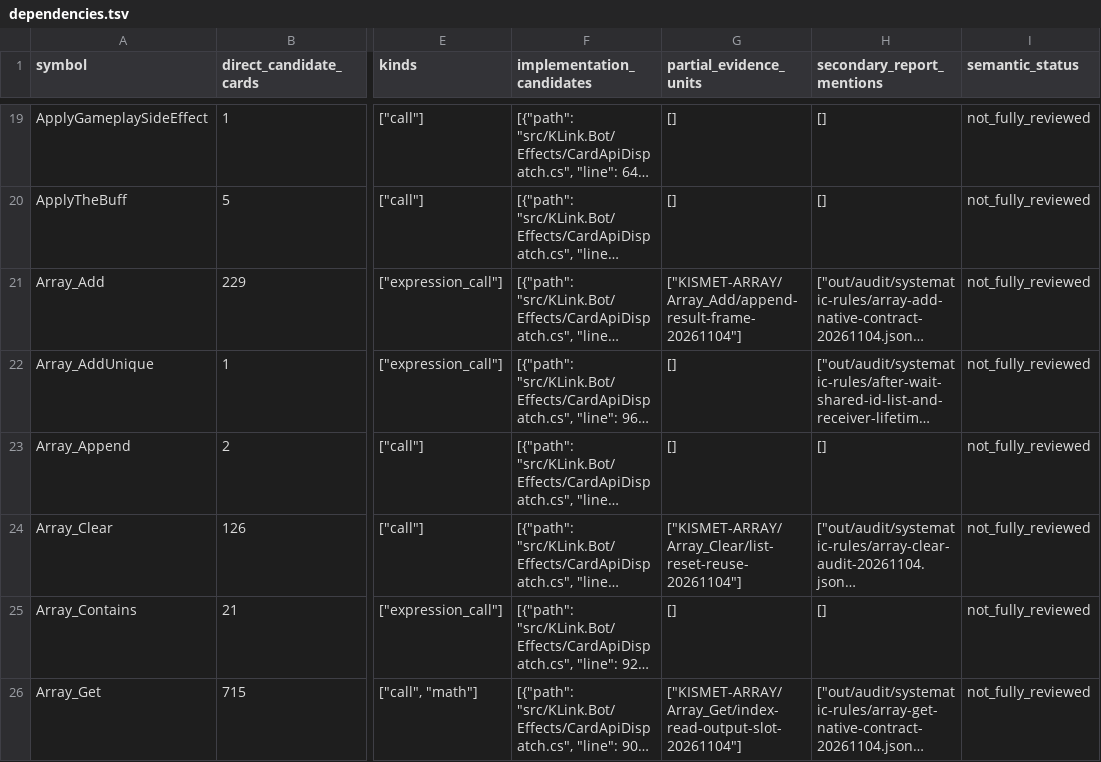
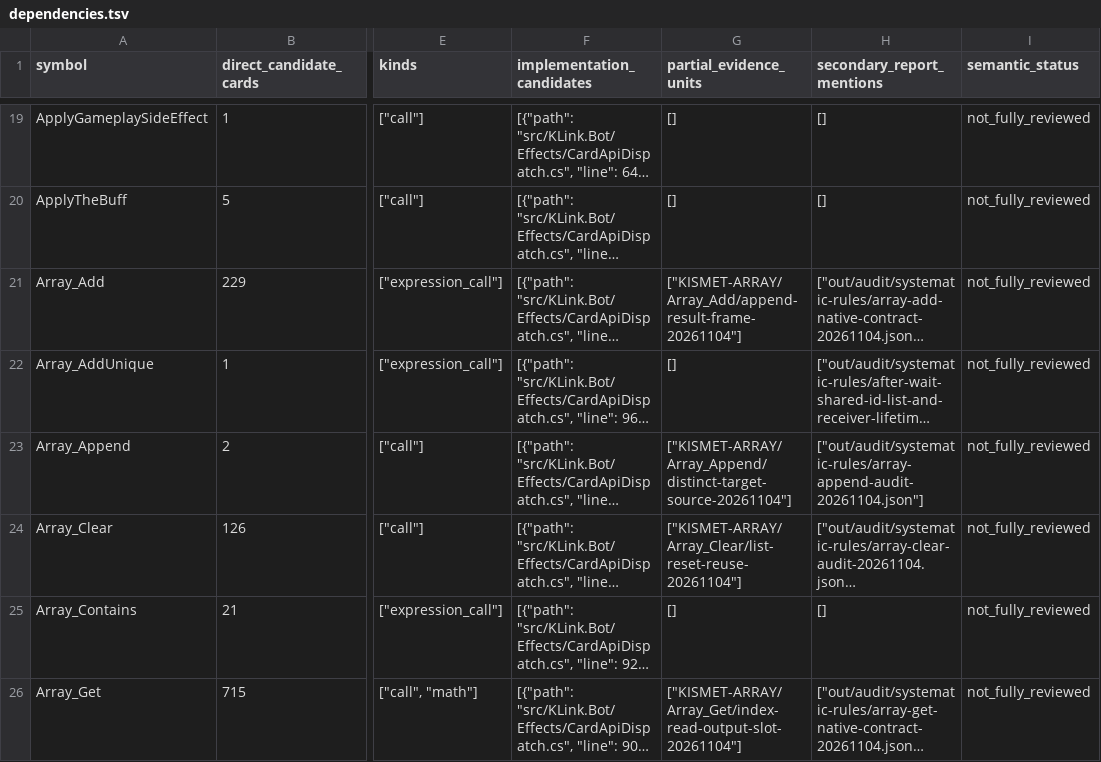
Before and after one commit to Xuewu-awa/KLink-bot, a TSV file: out/audit/coverage-matrix/dependencies.tsv, drawn as a sheet; only a part is shown, gaps mark what is left out; long unchanged cells end in …; the diff names each change by its address in the sheet, - before the commit and + after, or states it on an @@ line.

```diff
--- a/out/audit/coverage-matrix/dependencies.tsv
+++ b/out/audit/coverage-matrix/dependencies.tsv
-G23 (partial_evidence_units): []
+G23 (partial_evidence_units): ["KISMET-ARRAY/Array_Append/distinct-target-source-20261104"]
-H23 (secondary_report_mentions): []
+H23 (secondary_report_mentions): ["out/audit/systematic-rules/array-append-audit-20261104.json"]
```
Also changed, not shown: out/audit/coverage-matrix/reports.tsv, 8 other files.
